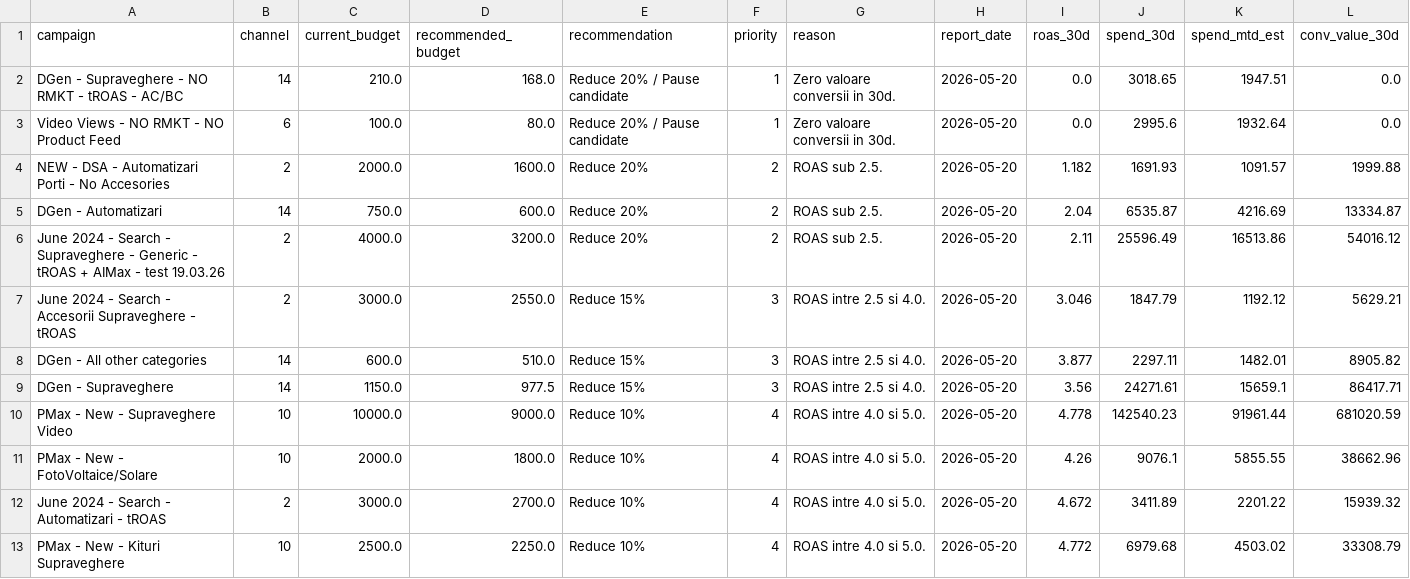
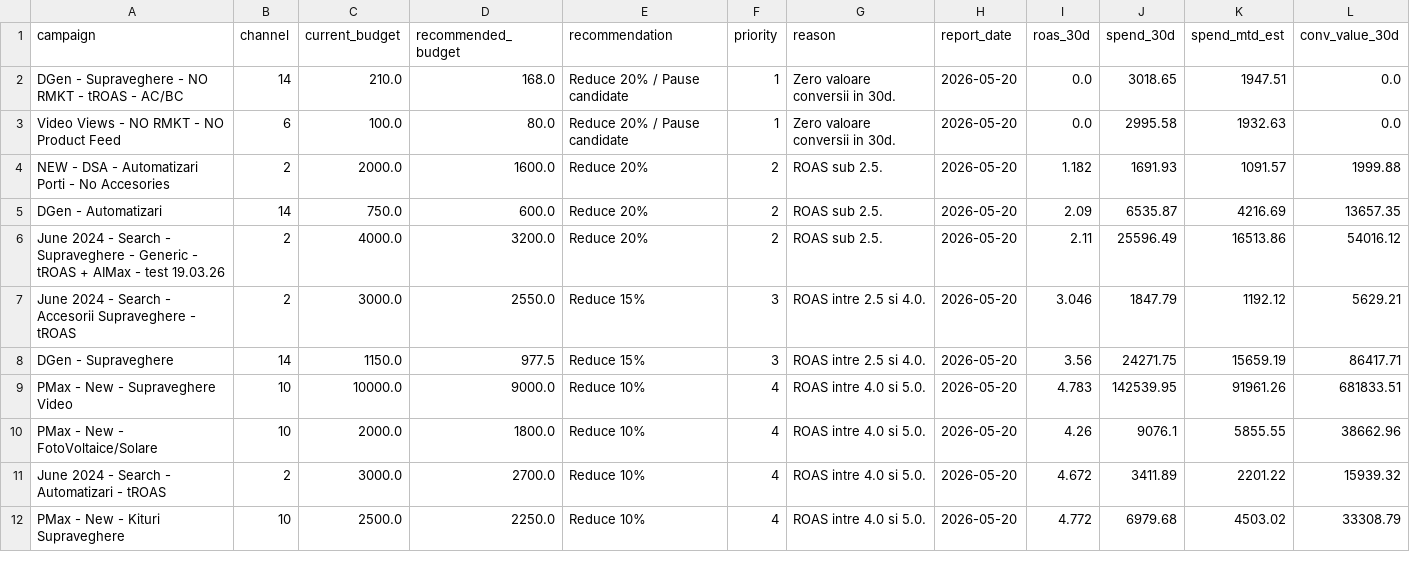
Before and after one commit to attilabirtha/a2t.ro, a CSV file: data/output/campaign_recommendations.csv, drawn as a sheet; only a part is shown; the diff covers the shown part only.

```diff
--- a/data/output/campaign_recommendations.csv
+++ b/data/output/campaign_recommendations.csv
@@ -2,10 +2,9 @@ campaign,channel,current_budget,recommended_budget,recommendation,priority,reaso
 DGen - Supraveghere - NO RMKT - tROAS - AC/BC,14,210.0,168.0,Reduce 20% / Pause candidate,1,Zero valoare conversii in 30d.,2026-05-20,0.0,3018.65,1947.51,0.0
-Video Views - NO RMKT - NO Product Feed,6,100.0,80.0,Reduce 20% / Pause candidate,1,Zero valoare conversii in 30d.,2026-05-20,0.0,2995.6,1932.64,0.0
+Video Views - NO RMKT - NO Product Feed,6,100.0,80.0,Reduce 20% / Pause candidate,1,Zero valoare conversii in 30d.,2026-05-20,0.0,2995.58,1932.63,0.0
 NEW - DSA - Automatizari Porti - No Accesories,2,2000.0,1600.0,Reduce 20%,2,ROAS sub 2.5.,2026-05-20,1.182,1691.93,1091.57,1999.88
-DGen - Automatizari,14,750.0,600.0,Reduce 20%,2,ROAS sub 2.5.,2026-05-20,2.04,6535.87,4216.69,13334.87
+DGen - Automatizari,14,750.0,600.0,Reduce 20%,2,ROAS sub 2.5.,2026-05-20,2.09,6535.87,4216.69,13657.35
 June 2024 - Search - Supraveghere - Generic - tROAS + AIMax - test 19.03.26,2,4000.0,3200.0,Reduce 20%,2,ROAS sub 2.5.,2026-05-20,2.11,25596.49,16513.86,54016.12
 June 2024 - Search - Accesorii Supraveghere - tROAS,2,3000.0,2550.0,Reduce 15%,3,ROAS intre 2.5 si 4.0.,2026-05-20,3.046,1847.79,1192.12,5629.21
-DGen - All other categories,14,600.0,510.0,Reduce 15%,3,ROAS intre 2.5 si 4.0.,2026-05-20,3.877,2297.11,1482.01,8905.82
-DGen - Supraveghere,14,1150.0,977.5,Reduce 15%,3,ROAS intre 2.5 si 4.0.,2026-05-20,3.56,24271.61,15659.1,86417.71
-PMax - New - Supraveghere Video,10,10000.0,9000.0,Reduce 10%,4,ROAS intre 4.0 si 5.0.,2026-05-20,4.778,142540.23,91961.44,681020.59
+DGen - Supraveghere,14,1150.0,977.5,Reduce 15%,3,ROAS intre 2.5 si 4.0.,2026-05-20,3.56,24271.75,15659.19,86417.71
+PMax - New - Supraveghere Video,10,10000.0,9000.0,Reduce 10%,4,ROAS intre 4.0 si 5.0.,2026-05-20,4.783,142539.95,91961.26,681833.51
 PMax - New - FotoVoltaice/Solare,10,2000.0,1800.0,Reduce 10%,4,ROAS intre 4.0 si 5.0.,2026-05-20,4.26,9076.1,5855.55,38662.96
```
Also changed, not shown: 1 added row and 21 edited cells elsewhere in this file, data/output/category_summary.csv, data/output/daily_pacing.csv, 7 other files.
